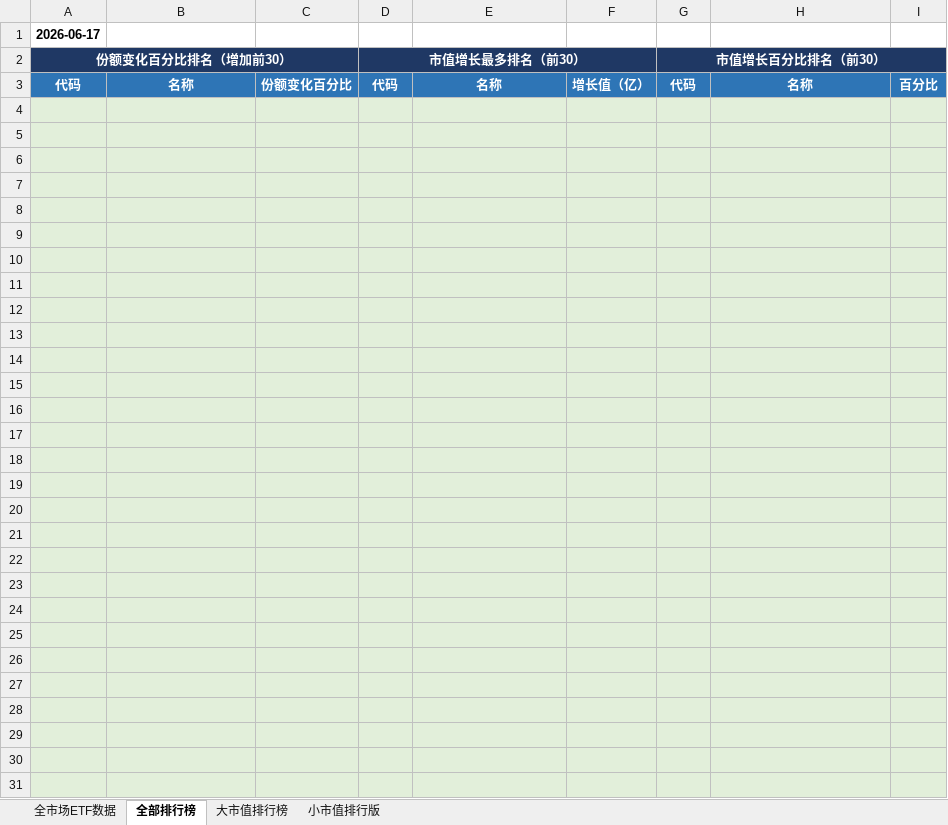
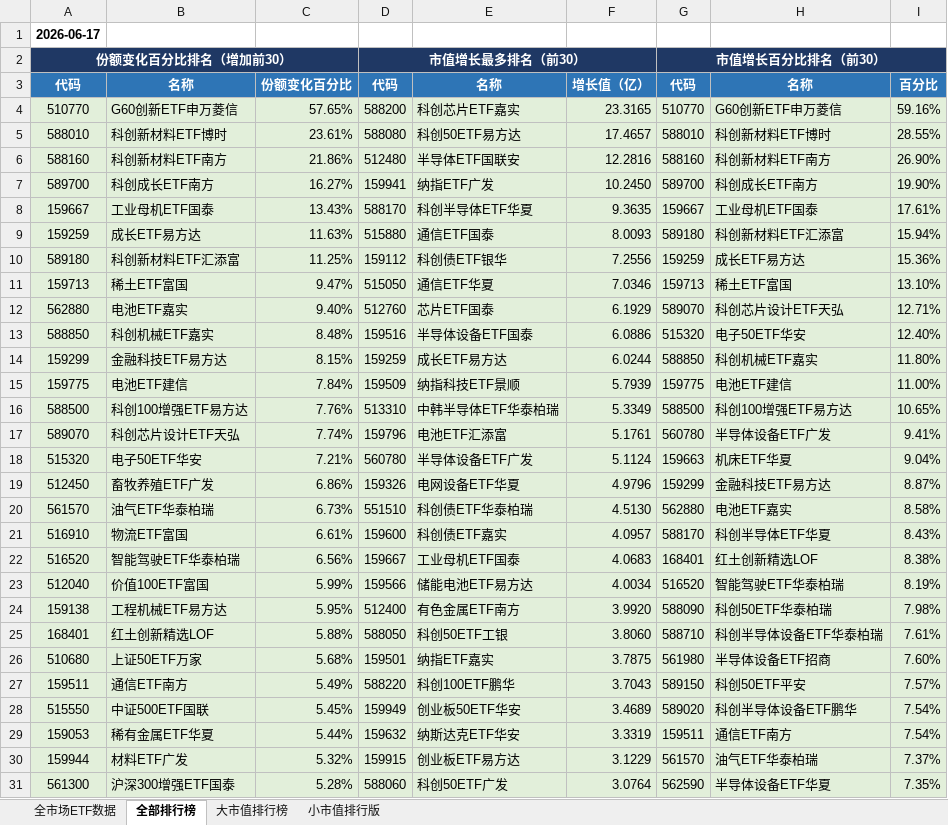
Before and after one commit to dagoushi003/dagoushi003.github.io, an Excel workbook: assets/posts/全市场数据分析表02.xlsx, sheet 全部排行榜, drawn as a sheet; only a part is shown; values as stored, in another font and other column widths than the file's, no borders; the diff covers the shown part only; the diff names each change by its address in the sheet, - before the commit and + after, or states it on an @@ line.

```diff
--- a/assets/posts/全市场数据分析表02.xlsx (sheet 全部排行榜)
+++ b/assets/posts/全市场数据分析表02.xlsx (sheet 全部排行榜)
-row 4: (empty)
+row 4: 510770 | G60创新ETF申万菱信 | 57.65% | 588200 | 科创芯片ETF嘉实 | 23.3165 | 510770 | G60创新ETF申万菱信 | 59.16%
-row 5: (empty)
+row 5: 588010 | 科创新材料ETF博时 | 23.61% | 588080 | 科创50ETF易方达 | 17.4657 | 588010 | 科创新材料ETF博时 | 28.55%
-row 6: (empty)
+row 6: 588160 | 科创新材料ETF南方 | 21.86% | 512480 | 半导体ETF国联安 | 12.2816 | 588160 | 科创新材料ETF南方 | 26.90%
-row 7: (empty)
+row 7: 589700 | 科创成长ETF南方 | 16.27% | 159941 | 纳指ETF广发 | 10.2450 | 589700 | 科创成长ETF南方 | 19.90%
-row 8: (empty)
+row 8: 159667 | 工业母机ETF国泰 | 13.43% | 588170 | 科创半导体ETF华夏 | 9.3635 | 159667 | 工业母机ETF国泰 | 17.61%
-row 9: (empty)
+row 9: 159259 | 成长ETF易方达 | 11.63% | 515880 | 通信ETF国泰 | 8.0093 | 589180 | 科创新材料ETF汇添富 | 15.94%
-row 10: (empty)
+row 10: 589180 | 科创新材料ETF汇添富 | 11.25% | 159112 | 科创债ETF银华 | 7.2556 | 159259 | 成长ETF易方达 | 15.36%
-row 11: (empty)
+row 11: 159713 | 稀土ETF富国 | 9.47% | 515050 | 通信ETF华夏 | 7.0346 | 159713 | 稀土ETF富国 | 13.10%
-row 12: (empty)
+row 12: 562880 | 电池ETF嘉实 | 9.40% | 512760 | 芯片ETF国泰 | 6.1929 | 589070 | 科创芯片设计ETF天弘 | 12.71%
-row 13: (empty)
+row 13: 588850 | 科创机械ETF嘉实 | 8.48% | 159516 | 半导体设备ETF国泰 | 6.0886 | 515320 | 电子50ETF华安 | 12.40%
-row 14: (empty)
+row 14: 159299 | 金融科技ETF易方达 | 8.15% | 159259 | 成长ETF易方达 | 6.0244 | 588850 | 科创机械ETF嘉实 | 11.80%
-row 15: (empty)
+row 15: 159775 | 电池ETF建信 | 7.84% | 159509 | 纳指科技ETF景顺 | 5.7939 | 159775 | 电池ETF建信 | 11.00%
-row 16: (empty)
+row 16: 588500 | 科创100增强ETF易方达 | 7.76% | 513310 | 中韩半导体ETF华泰柏瑞 | 5.3349 | 588500 | 科创100增强ETF易方达 | 10.65%
-row 17: (empty)
+row 17: 589070 | 科创芯片设计ETF天弘 | 7.74% | 159796 | 电池ETF汇添富 | 5.1761 | 560780 | 半导体设备ETF广发 | 9.41%
-row 18: (empty)
+row 18: 515320 | 电子50ETF华安 | 7.21% | 560780 | 半导体设备ETF广发 | 5.1124 | 159663 | 机床ETF华夏 | 9.04%
-row 19: (empty)
+row 19: 512450 | 畜牧养殖ETF广发 | 6.86% | 159326 | 电网设备ETF华夏 | 4.9796 | 159299 | 金融科技ETF易方达 | 8.87%
-row 20: (empty)
+row 20: 561570 | 油气ETF华泰柏瑞 | 6.73% | 551510 | 科创债ETF华泰柏瑞 | 4.5130 | 562880 | 电池ETF嘉实 | 8.58%
-row 21: (empty)
+row 21: 516910 | 物流ETF富国 | 6.61% | 159600 | 科创债ETF嘉实 | 4.0957 | 588170 | 科创半导体ETF华夏 | 8.43%
-row 22: (empty)
+row 22: 516520 | 智能驾驶ETF华泰柏瑞 | 6.56% | 159667 | 工业母机ETF国泰 | 4.0683 | 168401 | 红土创新精选LOF | 8.38%
-row 23: (empty)
+row 23: 512040 | 价值100ETF富国 | 5.99% | 159566 | 储能电池ETF易方达 | 4.0034 | 516520 | 智能驾驶ETF华泰柏瑞 | 8.19%
-row 24: (empty)
+row 24: 159138 | 工程机械ETF易方达 | 5.95% | 512400 | 有色金属ETF南方 | 3.9920 | 588090 | 科创50ETF华泰柏瑞 | 7.98%
-row 25: (empty)
+row 25: 168401 | 红土创新精选LOF | 5.88% | 588050 | 科创50ETF工银 | 3.8060 | 588710 | 科创半导体设备ETF华泰柏瑞 | 7.61%
-row 26: (empty)
+row 26: 510680 | 上证50ETF万家 | 5.68% | 159501 | 纳指ETF嘉实 | 3.7875 | 561980 | 半导体设备ETF招商 | 7.60%
-row 27: (empty)
+row 27: 159511 | 通信ETF南方 | 5.49% | 588220 | 科创100ETF鹏华 | 3.7043 | 589150 | 科创50ETF平安 | 7.57%
-row 28: (empty)
+row 28: 515550 | 中证500ETF国联 | 5.45% | 159949 | 创业板50ETF华安 | 3.4689 | 589020 | 科创半导体设备ETF鹏华 | 7.54%
-row 29: (empty)
+row 29: 159053 | 稀有金属ETF华夏 | 5.44% | 159632 | 纳斯达克ETF华安 | 3.3319 | 159511 | 通信ETF南方 | 7.54%
-row 30: (empty)
+row 30: 159944 | 材料ETF广发 | 5.32% | 159915 | 创业板ETF易方达 | 3.1229 | 561570 | 油气ETF华泰柏瑞 | 7.37%
-row 31: (empty)
+row 31: 561300 | 沪深300增强ETF国泰 | 5.28% | 588060 | 科创50ETF广发 | 3.0764 | 562590 | 半导体设备ETF华夏 | 7.35%
```
Also changed, not shown: 30 added rows and 18 edited cells elsewhere in this sheet, sheet 全市场ETF数据, sheet 小市值排行版, sheet 大市值排行榜.
